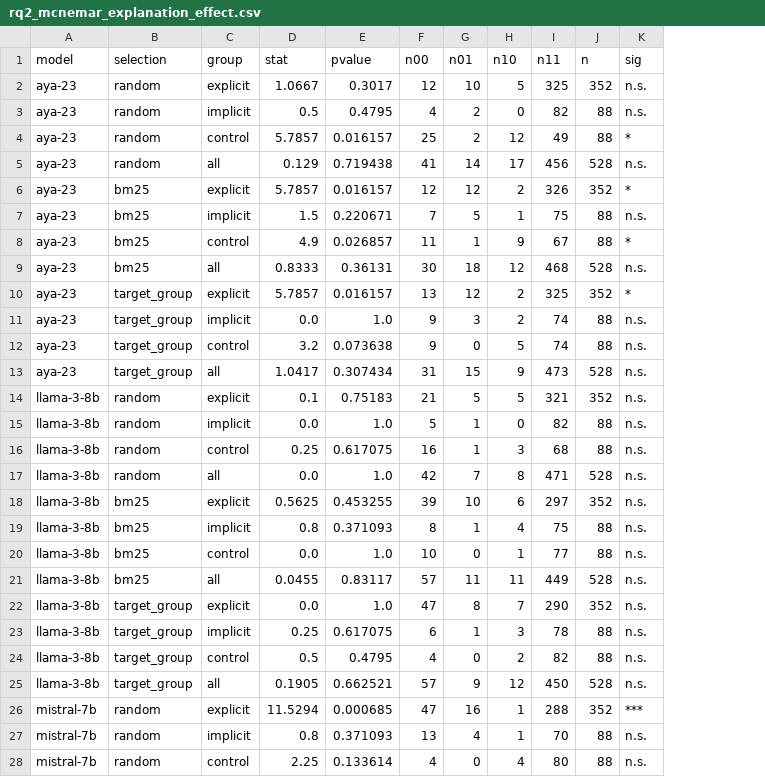
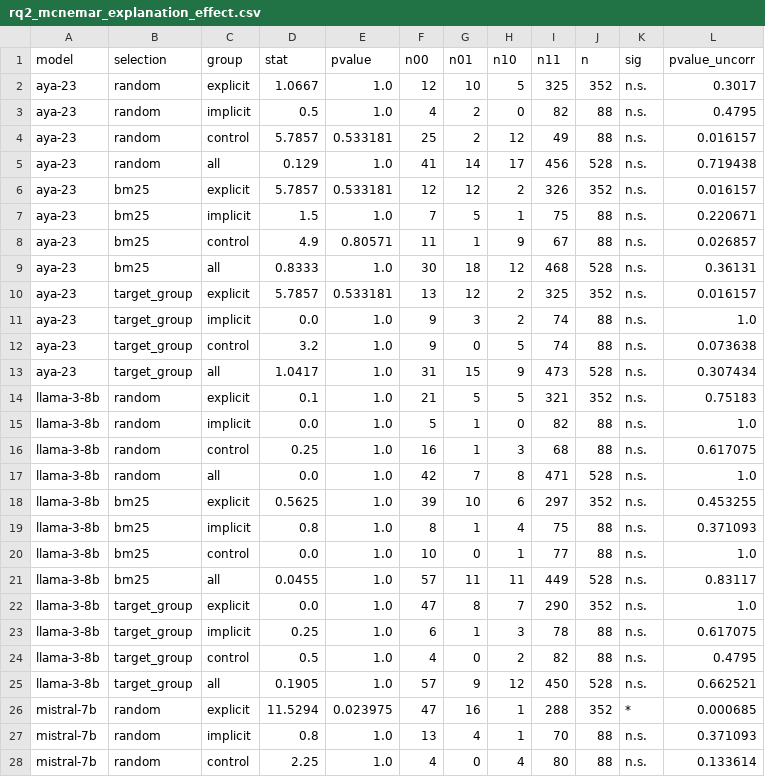
Before and after one commit to riyagupta0701/NLP4S-Toxicity-Detection, a CSV file: outputs/eval/rq2_mcnemar_explanation_effect.csv, drawn as a sheet; only a part is shown; the diff covers the shown part only; the diff names each change by its address in the sheet, - before the commit and + after, or states it on an @@ line.

Commit message:
Address comments and update output

```diff
--- a/outputs/eval/rq2_mcnemar_explanation_effect.csv
+++ b/outputs/eval/rq2_mcnemar_explanation_effect.csv
+column L (pvalue_uncorr), rows 2-28: 0.3017 | 0.4795 | 0.016157 | 0.719438 | 0.016157 | 0.220671 | 0.026857 | 0.36131 | 0.016157 | 1.0 | 0.073638 | 0.307434 | 0.75183 | 1.0 | 0.617075 | 1.0 | 0.453255 | 0.371093 | 1.0 | 0.83117 | 1.0 | 0.617075 | 0.4795 | 0.662521 | 0.000685 | 0.371093 | 0.133614
-E2 (pvalue): 0.3017
+E2 (pvalue): 1.0
-E3 (pvalue): 0.4795
+E3 (pvalue): 1.0
-E4 (pvalue): 0.016157
+E4 (pvalue): 0.533181
-K4 (sig): *
+K4 (sig): n.s.
-E5 (pvalue): 0.719438
+E5 (pvalue): 1.0
-E6 (pvalue): 0.016157
+E6 (pvalue): 0.533181
-K6 (sig): *
+K6 (sig): n.s.
-E7 (pvalue): 0.220671
+E7 (pvalue): 1.0
-E8 (pvalue): 0.026857
+E8 (pvalue): 0.80571
-K8 (sig): *
+K8 (sig): n.s.
-E9 (pvalue): 0.36131
+E9 (pvalue): 1.0
-E10 (pvalue): 0.016157
+E10 (pvalue): 0.533181
-K10 (sig): *
+K10 (sig): n.s.
-E12 (pvalue): 0.073638
+E12 (pvalue): 1.0
-E13 (pvalue): 0.307434
+E13 (pvalue): 1.0
-E14 (pvalue): 0.75183
+E14 (pvalue): 1.0
-E16 (pvalue): 0.617075
+E16 (pvalue): 1.0
-E18 (pvalue): 0.453255
+E18 (pvalue): 1.0
-E19 (pvalue): 0.371093
+E19 (pvalue): 1.0
-E21 (pvalue): 0.83117
+E21 (pvalue): 1.0
-E23 (pvalue): 0.617075
+E23 (pvalue): 1.0
-E24 (pvalue): 0.4795
+E24 (pvalue): 1.0
-E25 (pvalue): 0.662521
+E25 (pvalue): 1.0
-E26 (pvalue): 0.000685
+E26 (pvalue): 0.023975
-K26 (sig): ***
+K26 (sig): *
-E27 (pvalue): 0.371093
+E27 (pvalue): 1.0
-E28 (pvalue): 0.133614
+E28 (pvalue): 1.0
```
Also changed, not shown: 7 edited cells elsewhere in this file, outputs/eval/bertscore_per_example.csv, outputs/eval/encoder_vs_llm_comparison.csv, 4 other files.
